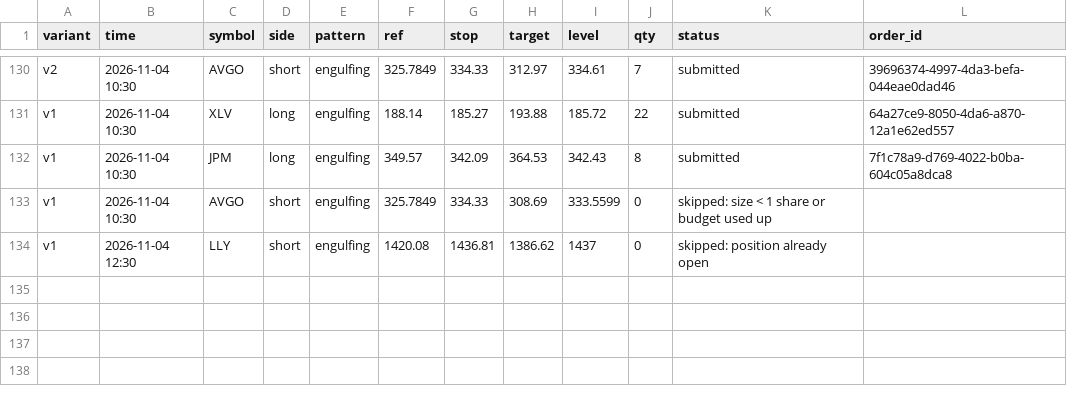
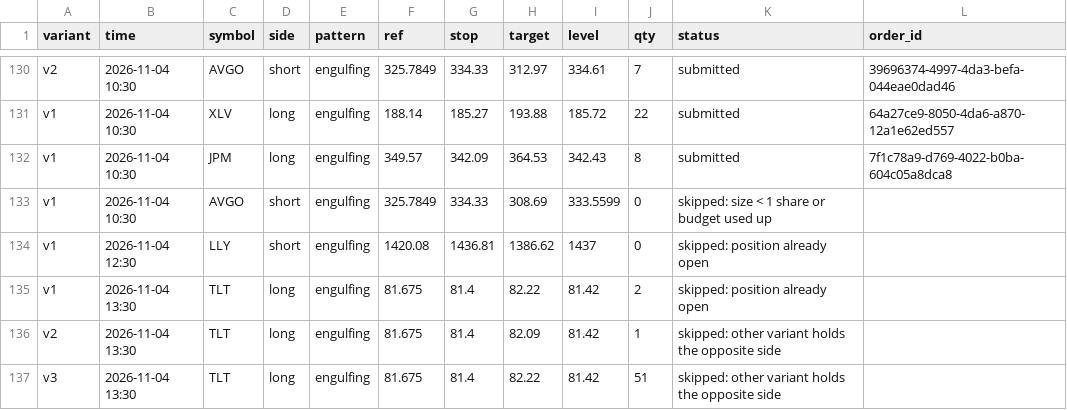
Before and after one commit to Majic-Beep/candlesticks, a CSV file: results/live_signals.csv, drawn as a sheet; only a part is shown, gaps mark what is left out.

```diff
--- a/results/live_signals.csv
+++ b/results/live_signals.csv
@@ -134 +134,4 @@ v1,2026-11-04 10:30,AVGO,short,engulfing,325.7849,334.33,308.69,333.5599,0,skipp
 v1,2026-11-04 12:30,LLY,short,engulfing,1420.08,1436.81,1386.62,1437,0,skipped: position already open,
+v1,2026-11-04 13:30,TLT,long,engulfing,81.675,81.4,82.22,81.42,2,skipped: position already open,
+v2,2026-11-04 13:30,TLT,long,engulfing,81.675,81.4,82.09,81.42,1,skipped: other variant holds the opposite side,
+v3,2026-11-04 13:30,TLT,long,engulfing,81.675,81.4,82.22,81.42,51,skipped: other variant holds the opposite side,
```
